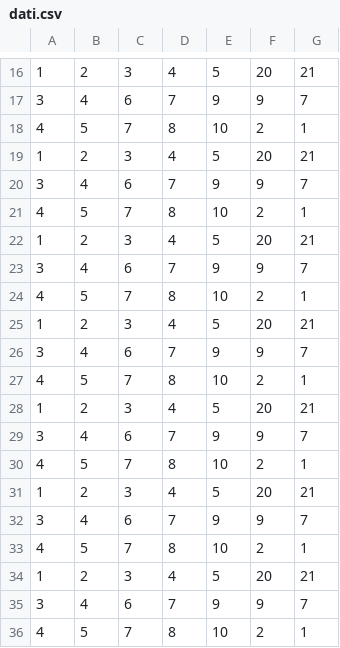
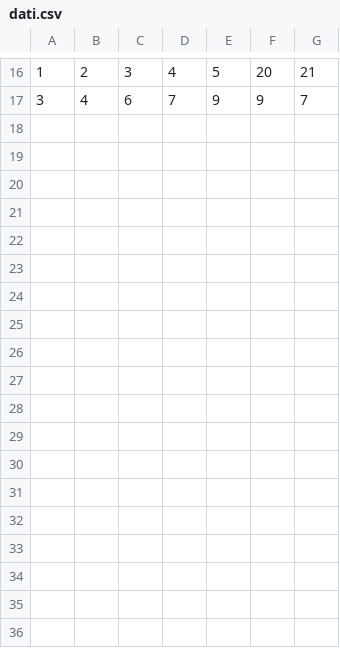
Before and after one commit to mimmo96/Neural_Network_from_scratch, a CSV file: dati.csv, drawn as a sheet; only a part is shown, gaps mark what is left out.

```diff
--- a/dati.csv
+++ b/dati.csv
@@ -17,20 +17 @@
 3,4,6,7,9,9,7
-4,5,7,8,10,2,1
-1,2,3,4,5,20,21
-3,4,6,7,9,9,7
-4,5,7,8,10,2,1
-1,2,3,4,5,20,21
-3,4,6,7,9,9,7
-4,5,7,8,10,2,1
-1,2,3,4,5,20,21
-3,4,6,7,9,9,7
-4,5,7,8,10,2,1
-1,2,3,4,5,20,21
-3,4,6,7,9,9,7
-4,5,7,8,10,2,1
-1,2,3,4,5,20,21
-3,4,6,7,9,9,7
-4,5,7,8,10,2,1
-1,2,3,4,5,20,21
-3,4,6,7,9,9,7
-4,5,7,8,10,2,1
```
Also changed, not shown: 5 other files.
